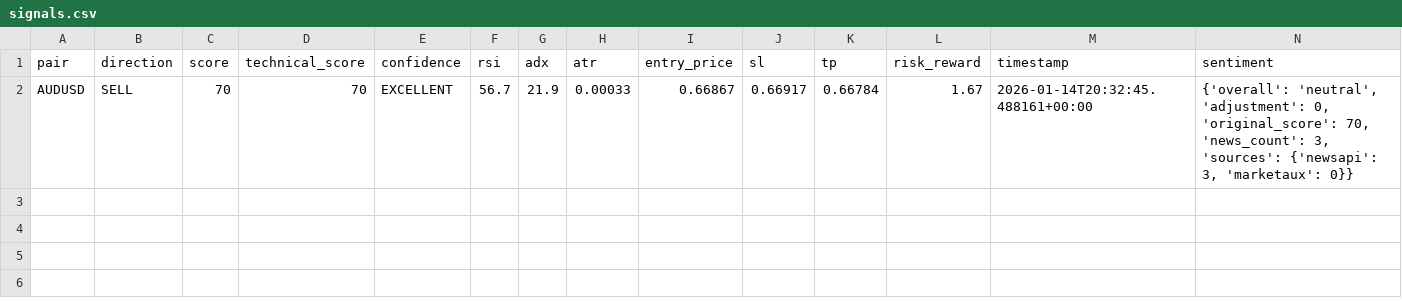
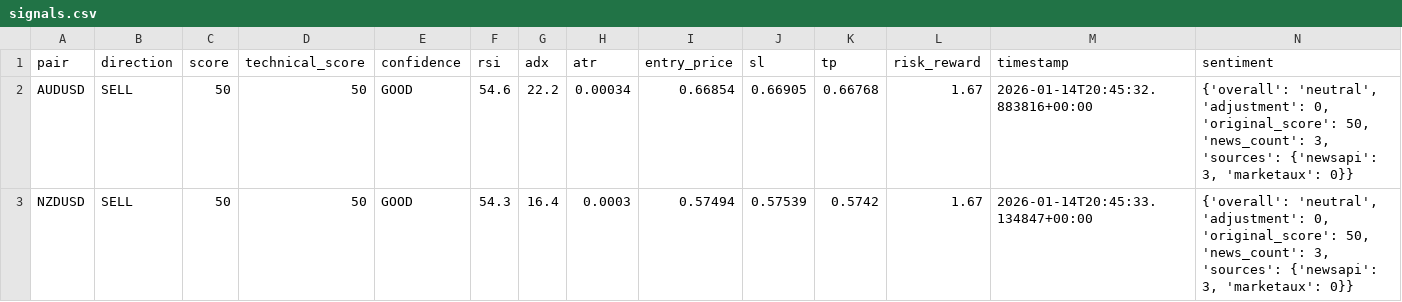
Before and after one commit to rahim-dotAI/forex-ai-models, a CSV file: signals.csv, drawn as a sheet.

```diff
--- a/signals.csv
+++ b/signals.csv
@@ -1,2 +1,3 @@
 pair,direction,score,technical_score,confidence,rsi,adx,atr,entry_price,sl,tp,risk_reward,timestamp,sentiment
-AUDUSD,SELL,70,70,EXCELLENT,56.7,21.9,0.00033,0.66867,0.66917,0.66784,1.67,2026-01-14T20:32:45.488161+00:00,"{'overall': 'neutral', 'adjustment': 0, 'original_score': 70, 'news_count': 3, 'sources': {'newsapi': 3, 'marketaux': 0}}"
+AUDUSD,SELL,50,50,GOOD,54.6,22.2,0.00034,0.66854,0.66905,0.66768,1.67,2026-01-14T20:45:32.883816+00:00,"{'overall': 'neutral', 'adjustment': 0, 'original_score': 50, 'news_count': 3, 'sources': {'newsapi': 3, 'marketaux': 0}}"
+NZDUSD,SELL,50,50,GOOD,54.3,16.4,0.0003,0.57494,0.57539,0.5742,1.67,2026-01-14T20:45:33.134847+00:00,"{'overall': 'neutral', 'adjustment': 0, 'original_score': 50, 'news_count': 3, 'sources': {'newsapi': 3, 'marketaux': 0}}"
```
Also changed, not shown: 4 other files.
